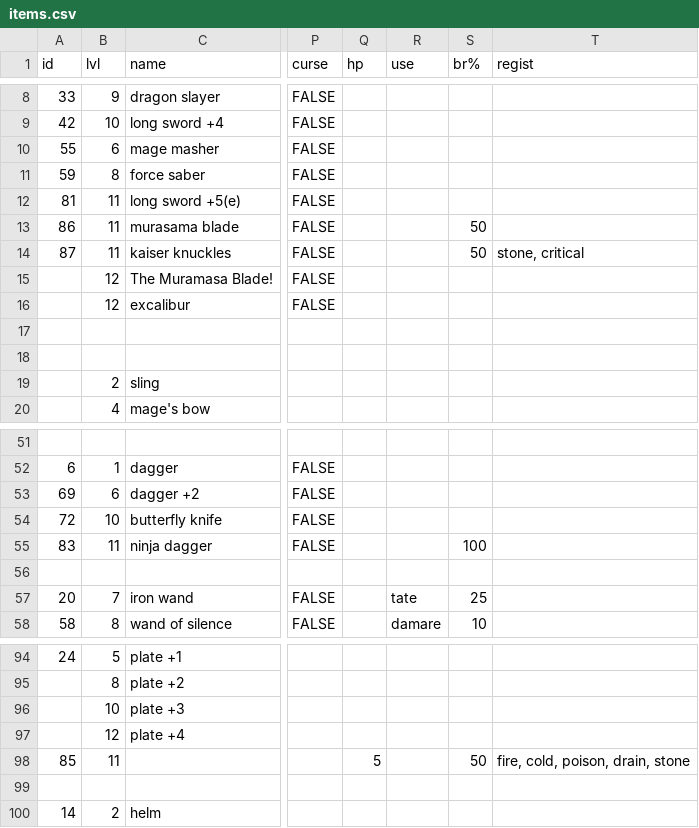
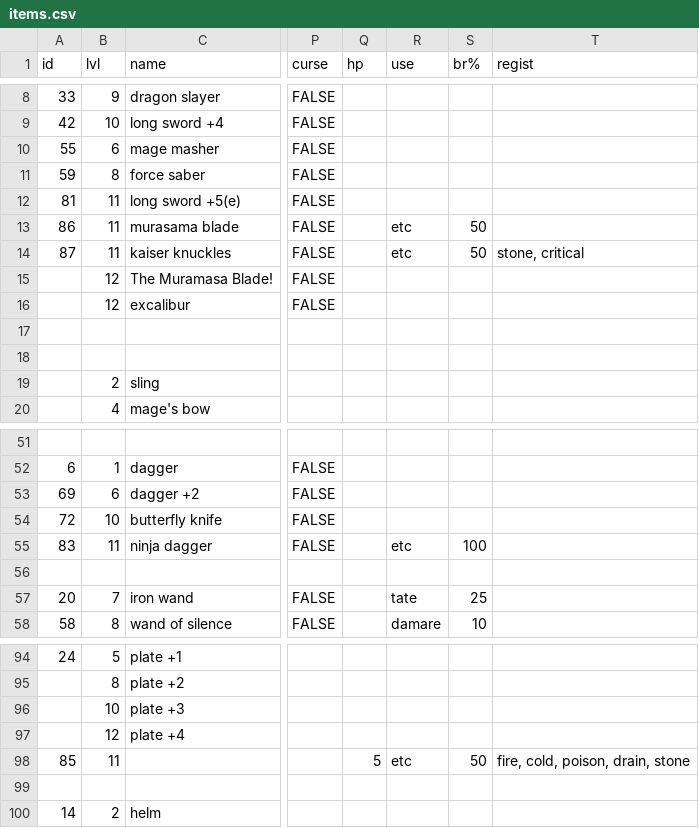
Before and after one commit to achiwa912/daemonlord, a CSV file: items.csv, drawn as a sheet; only a part is shown, gaps mark what is left out; the diff names each change by its address in the sheet, - before the commit and + after, or states it on an @@ line.

```diff
--- a/items.csv
+++ b/items.csv
-R13:R14 (use): (empty)
+R13:R14 (use): etc
-R55 (use): (empty)
+R55 (use): etc
-R98 (use): (empty)
+R98 (use): etc
```
Also changed, not shown: monsters.csv, 1 other file.
